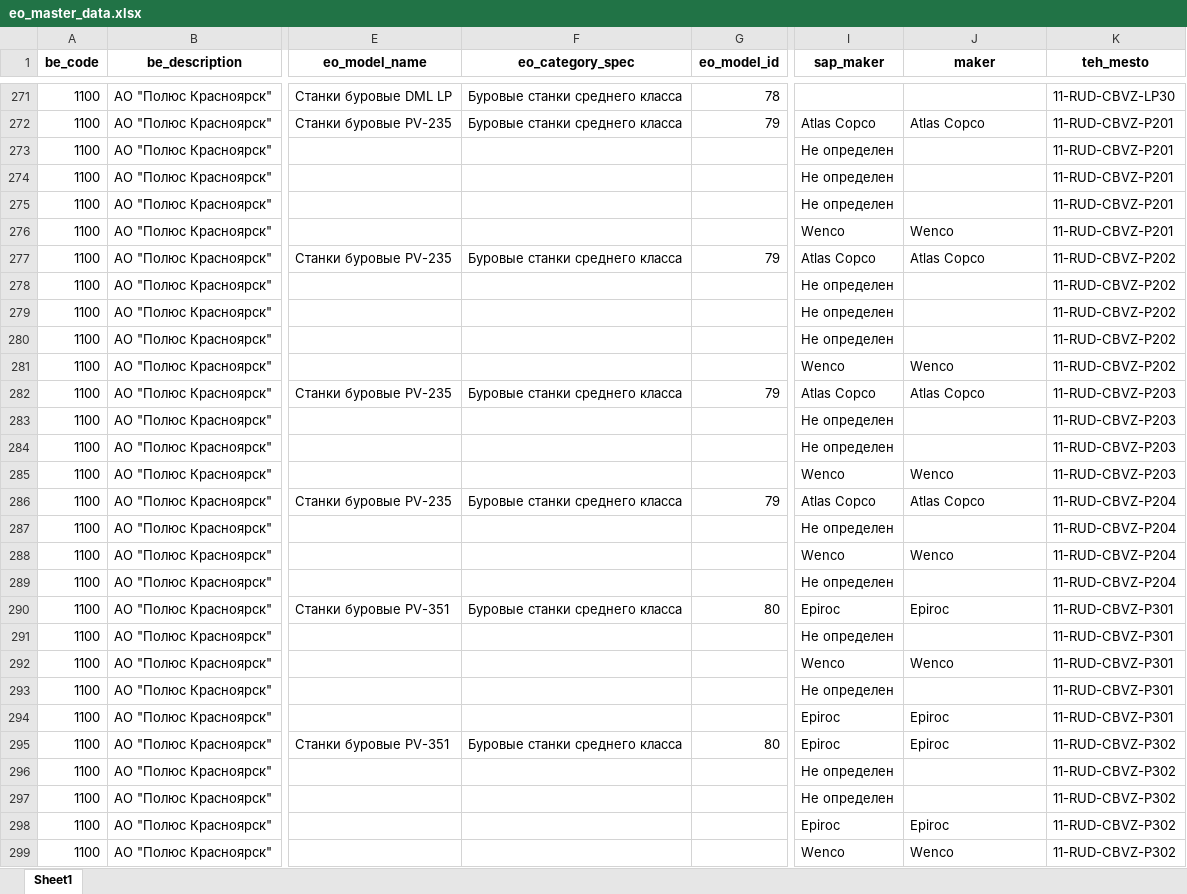
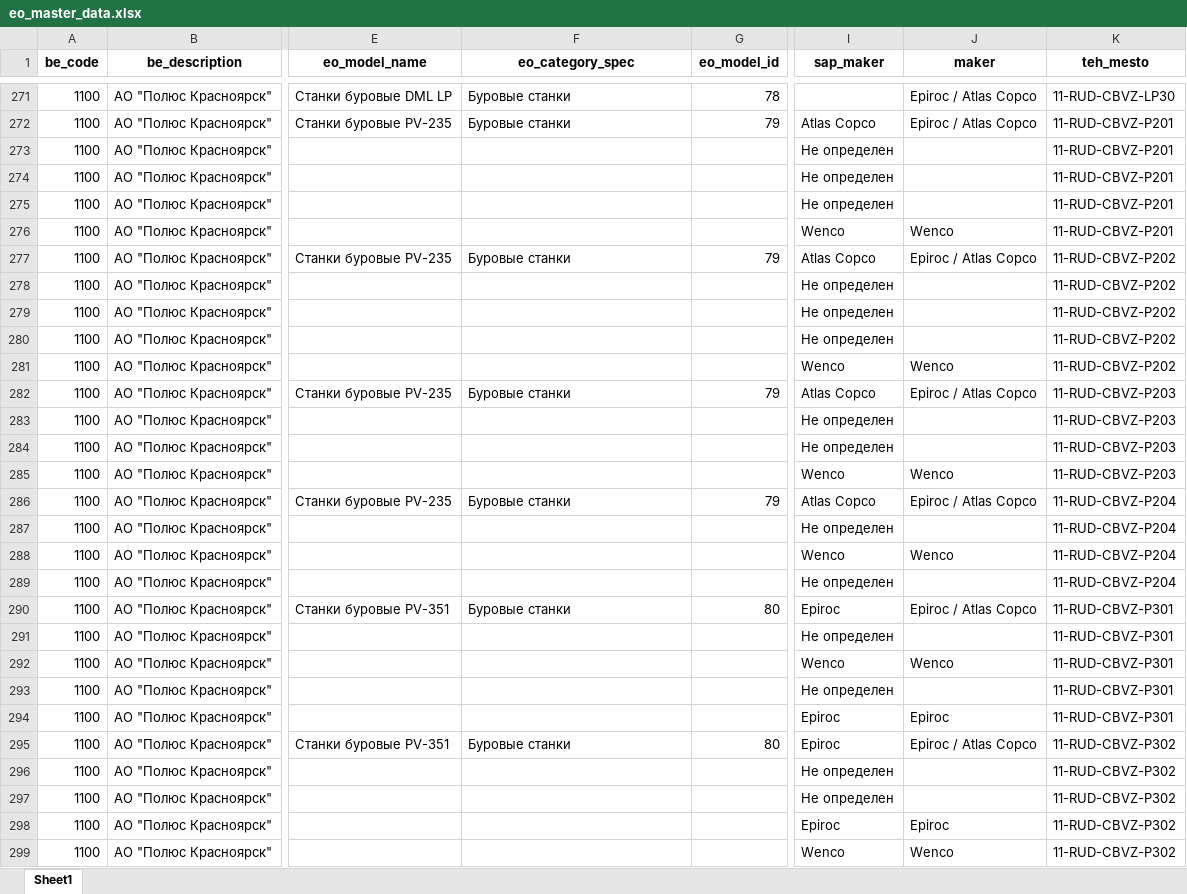
Before and after one commit to Zhenya1975/bdo_v1, an Excel workbook: downloads/eo_master_data.xlsx, sheet Sheet1, drawn as a sheet; only a part is shown, gaps mark what is left out; values as stored, in another font and other column widths than the file's, no borders; the diff covers the shown part only; the diff names each change by its address in the sheet, - before the commit and + after, or states it on an @@ line.

```diff
--- a/downloads/eo_master_data.xlsx (sheet Sheet1)
+++ b/downloads/eo_master_data.xlsx (sheet Sheet1)
-F271:F272 (eo_category_spec): Буровые станки среднего класса
+F271:F272 (eo_category_spec): Буровые станки
-J271 (maker): (empty)
+J271 (maker): Epiroc / Atlas Copco
-J272 (maker): Atlas Copco
+J272 (maker): Epiroc / Atlas Copco
-F277 (eo_category_spec): Буровые станки среднего класса
+F277 (eo_category_spec): Буровые станки
-J277 (maker): Atlas Copco
+J277 (maker): Epiroc / Atlas Copco
-F282 (eo_category_spec): Буровые станки среднего класса
+F282 (eo_category_spec): Буровые станки
-J282 (maker): Atlas Copco
+J282 (maker): Epiroc / Atlas Copco
-F286 (eo_category_spec): Буровые станки среднего класса
+F286 (eo_category_spec): Буровые станки
-J286 (maker): Atlas Copco
+J286 (maker): Epiroc / Atlas Copco
-F290 (eo_category_spec): Буровые станки среднего класса
+F290 (eo_category_spec): Буровые станки
-J290 (maker): Epiroc
+J290 (maker): Epiroc / Atlas Copco
-F295 (eo_category_spec): Буровые станки среднего класса
+F295 (eo_category_spec): Буровые станки
-J295 (maker): Epiroc
+J295 (maker): Epiroc / Atlas Copco
```
Also changed, not shown: 282 edited cells elsewhere in this sheet, downloads/model_eo.xlsx, uploads/eo_models.xlsx, 12 other files.
